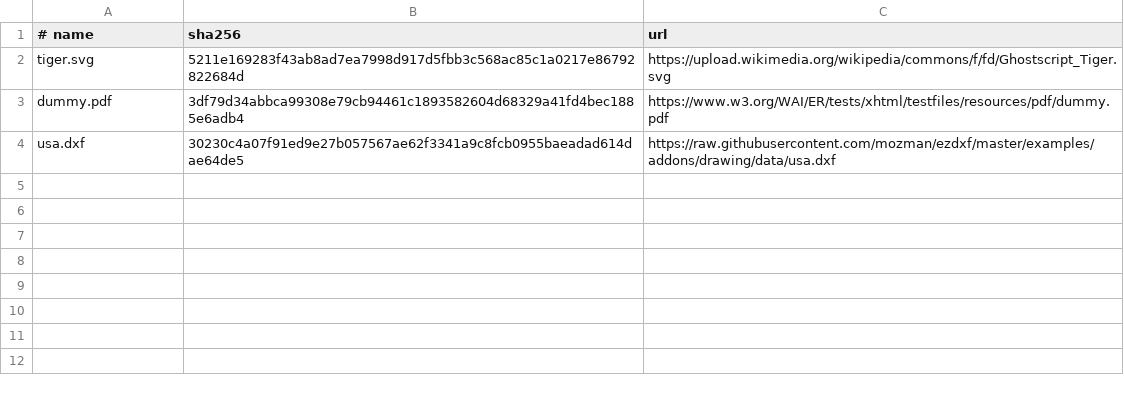
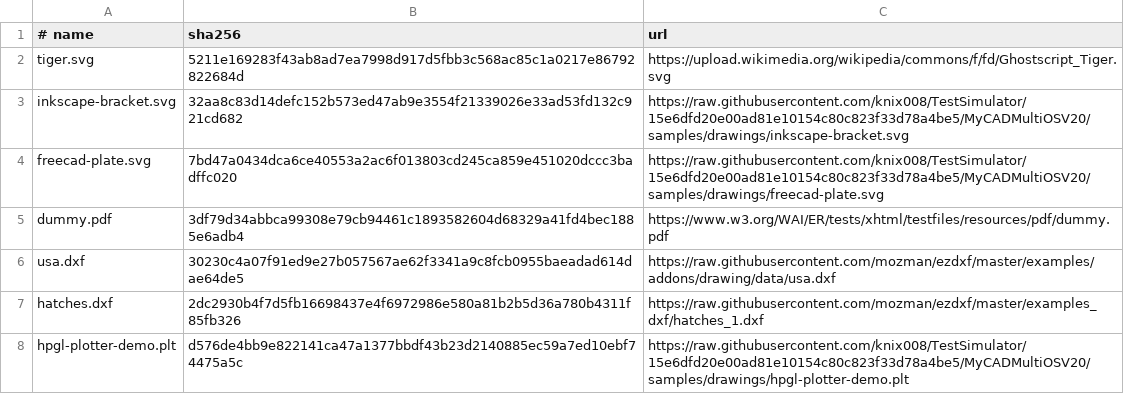
Before and after one commit to nasp2000/BeamBurin, a TSV file: assets/external/corpus.tsv, drawn as a sheet.

Commit message:
Add real SVG, DXF and HPGL files to the external corpus
The weekly corpus now covers an Inkscape bracket, a FreeCAD plate, a DXF with hatches and an HPGL plotter drawing in addition to the original illustration, map and text-only PDF. Each entry keeps its SHA-256 and URL, and every vector file must produce objects.

```diff
--- a/assets/external/corpus.tsv
+++ b/assets/external/corpus.tsv
@@ -2,3 +2,7 @@
 tiger.svg	5211e169283f43ab8ad7ea7998d917d5fbb3c568ac85c1a0217e86792822684d	https://upload.wikimedia.org/wikipedia/commons/f/fd/Ghostscript_Tiger.svg
+inkscape-bracket.svg	32aa8c83d14defc152b573ed47ab9e3554f21339026e33ad53fd132c921cd682	https://raw.githubusercontent.com/knix008/TestSimulator/15e6dfd20e00ad81e10154c80c823f33d78a4be5/MyCADMultiOSV20/samples/drawings/inkscape-bracket.svg
+freecad-plate.svg	7bd47a0434dca6ce40553a2ac6f013803cd245ca859e451020dccc3badffc020	https://raw.githubusercontent.com/knix008/TestSimulator/15e6dfd20e00ad81e10154c80c823f33d78a4be5/MyCADMultiOSV20/samples/drawings/freecad-plate.svg
 dummy.pdf	3df79d34abbca99308e79cb94461c1893582604d68329a41fd4bec1885e6adb4	https://www.w3.org/WAI/ER/tests/xhtml/testfiles/resources/pdf/dummy.pdf
 usa.dxf	30230c4a07f91ed9e27b057567ae62f3341a9c8fcb0955baeadad614dae64de5	https://raw.githubusercontent.com/mozman/ezdxf/master/examples/addons/drawing/data/usa.dxf
+hatches.dxf	2dc2930b4f7d5fb16698437e4f6972986e580a81b2b5d36a780b4311f85fb326	https://raw.githubusercontent.com/mozman/ezdxf/master/examples_dxf/hatches_1.dxf
+hpgl-plotter-demo.plt	d576de4bb9e822141ca47a1377bbdf43b23d2140885ec59a7ed10ebf74475a5c	https://raw.githubusercontent.com/knix008/TestSimulator/15e6dfd20e00ad81e10154c80c823f33d78a4be5/MyCADMultiOSV20/samples/drawings/hpgl-plotter-demo.plt
```
Also changed, not shown: 1 other file.
